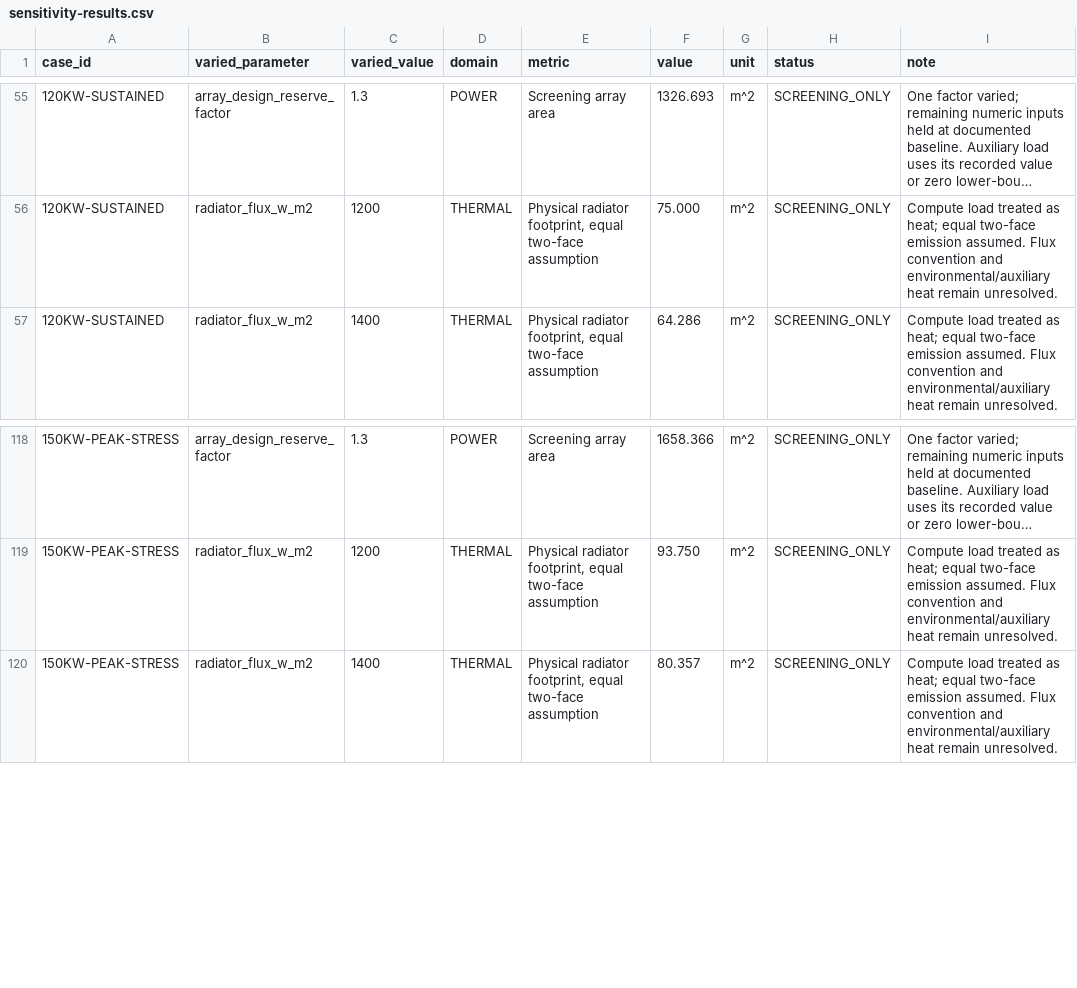
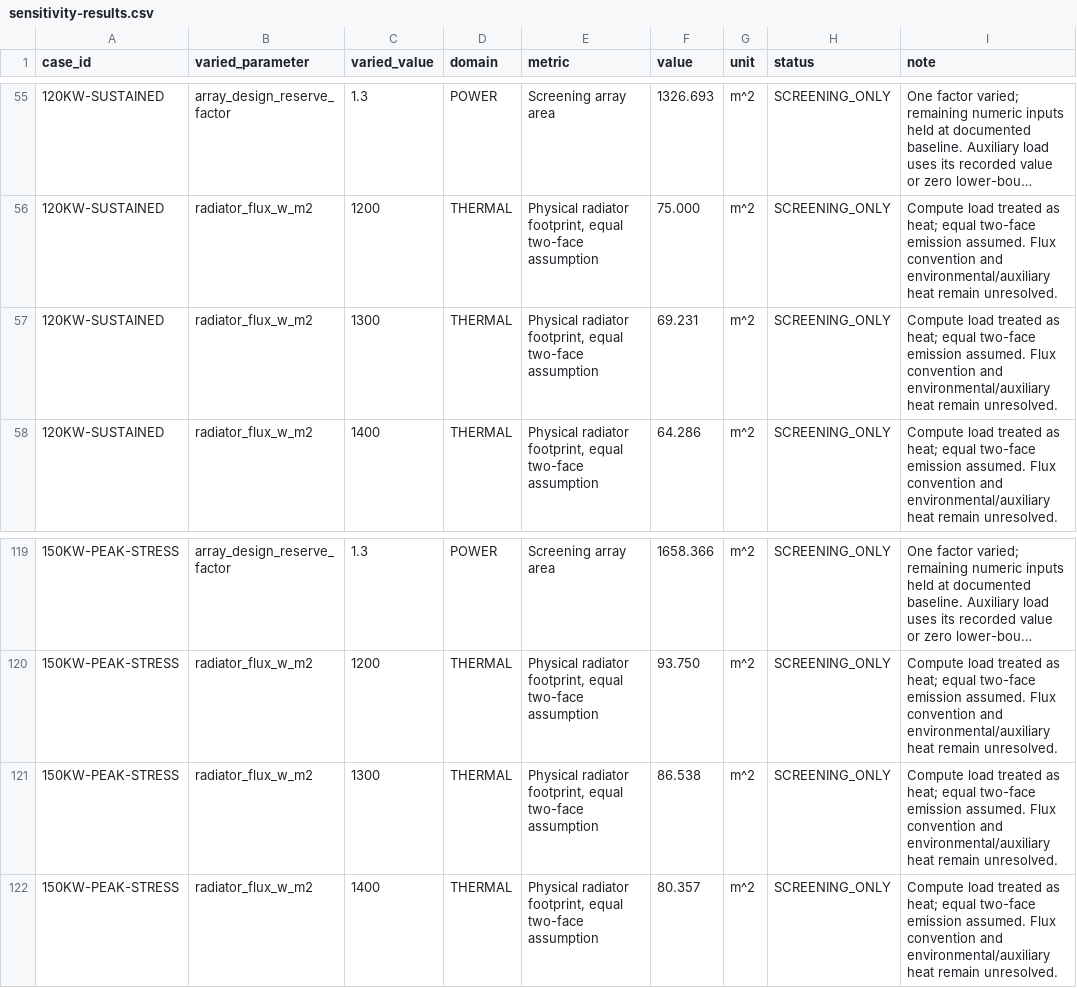
Before and after one commit to ORYNTH-systems/orynth-renewable-energy-infrastructure, a CSV file: applications/orbital-compute/scenario-model/sensitivity-results.csv, drawn as a sheet; only a part is shown, gaps mark what is left out; long unchanged cells end in …; the diff names each change by its address in the sheet, - before the commit and + after, or states it on an @@ line.

Commit message:
Clarify orbital radiator assumptions

```diff
--- a/applications/orbital-compute/scenario-model/sensitivity-results.csv
+++ b/applications/orbital-compute/scenario-model/sensitivity-results.csv
+row 57: 120KW-SUSTAINED | radiator_flux_w_m2 | 1300 | THERMAL | Physical radiator footprint, equal two-face assumption | 69.231 | m^2 | SCREENING_ONLY | Compute load treated as heat; equal two-face emission assumed. Flux convention and environmental/auxiliary heat remain unresolved.
+row 121: 150KW-PEAK-STRESS | radiator_flux_w_m2 | 1300 | THERMAL | Physical radiator footprint, equal two-face assumption | 86.538 | m^2 | SCREENING_ONLY | Compute load treated as heat; equal two-face emission assumed. Flux convention and environmental/auxiliary heat remain unresolved.
```
Also changed, not shown: applications/orbital-compute/scenario-model/sensitivity-factor-cases.csv, 3 other files.
